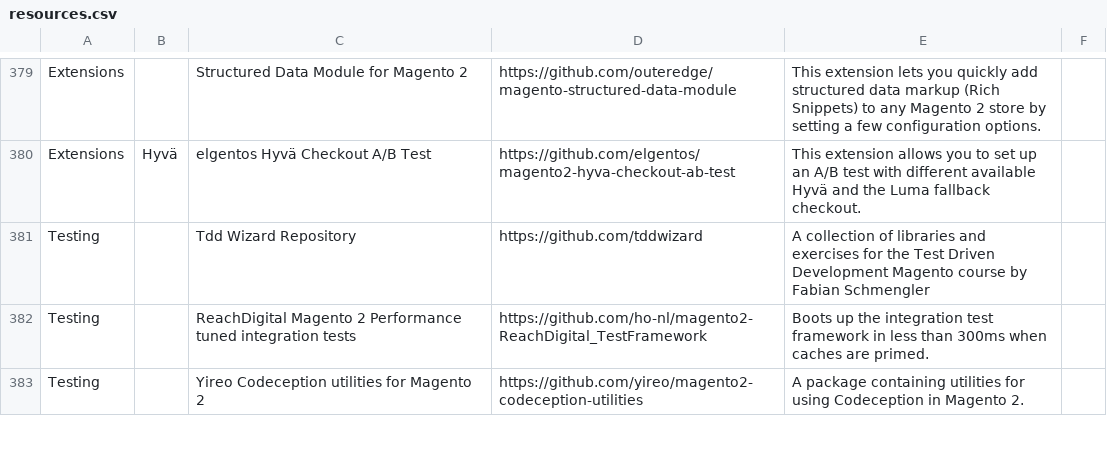
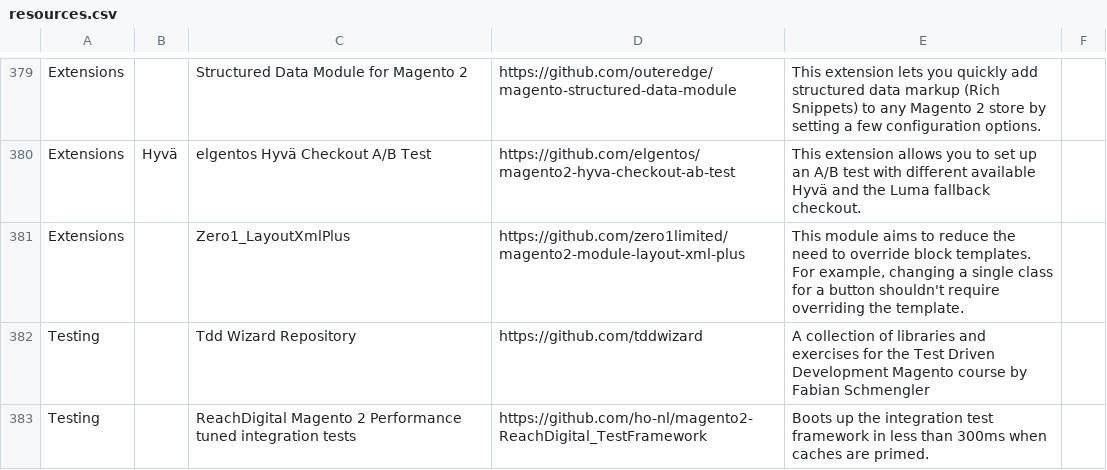
Before and after one commit to aleron75/mageres, a CSV file: resources.csv, drawn as a sheet; only a part is shown, gaps mark what is left out; the shorter side is filled out with more unchanged rows; the diff names each change by its address in the sheet, - before the commit and + after, or states it on an @@ line.

Commit message:
feat(extensions): add Zero1_LayoutXmlPlus extension

```diff
--- a/resources.csv
+++ b/resources.csv
+row 381: Extensions |  | Zero1_LayoutXmlPlus | https://github.com/zero1limited/magento2-module-layout-xml-plus | This module aims to reduce the need to override block templates. For example, changing a single class for a button shouldn't require overriding the template.
```
